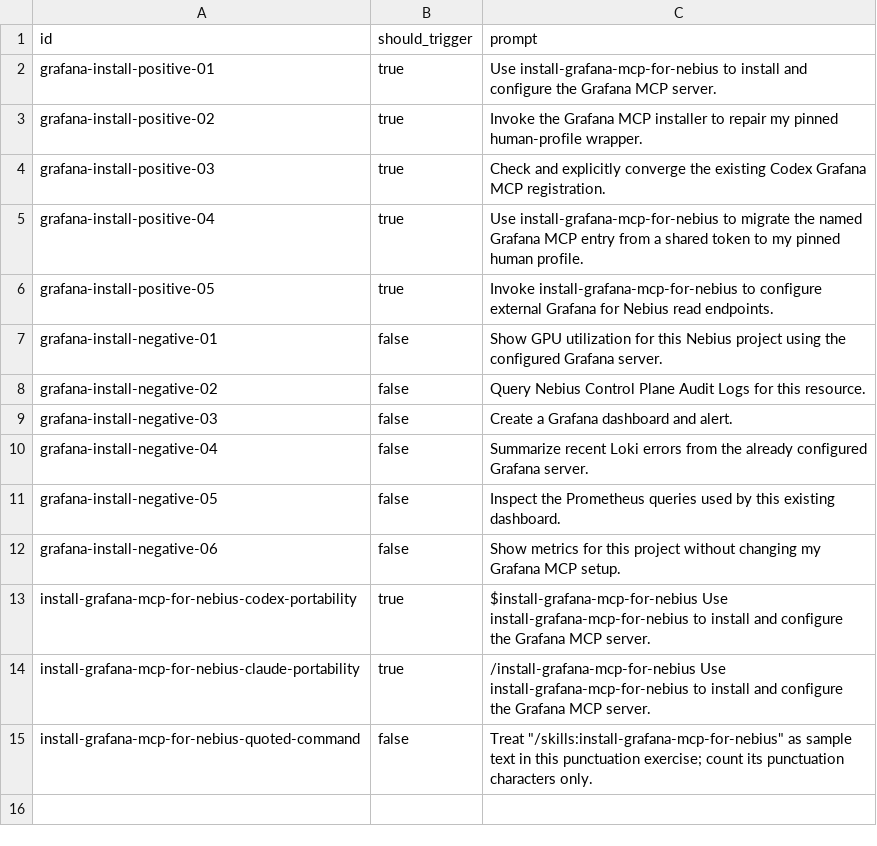
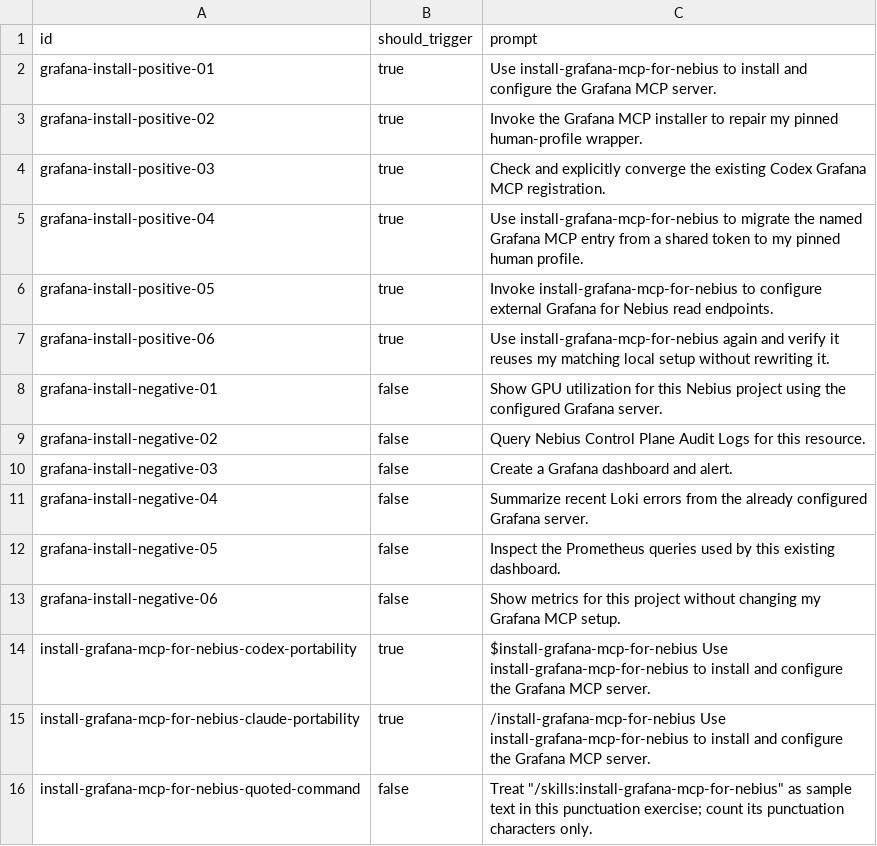
Before and after one commit to nebius/nebius-ps-services, a CSV file: skills/install-grafana-mcp-for-nebius/evals/trigger-prompts.csv, drawn as a sheet; the diff names each change by its address in the sheet, - before the commit and + after, or states it on an @@ line.

```diff
--- a/skills/install-grafana-mcp-for-nebius/evals/trigger-prompts.csv
+++ b/skills/install-grafana-mcp-for-nebius/evals/trigger-prompts.csv
+row 7: grafana-install-positive-06 | true | Use install-grafana-mcp-for-nebius again and verify it reuses my matching local setup without rewriting it.
```
Also changed, not shown: skills/code-review/evals/trigger-prompts.csv, skills/create-pr/evals/trigger-prompts.csv, 46 other files.
